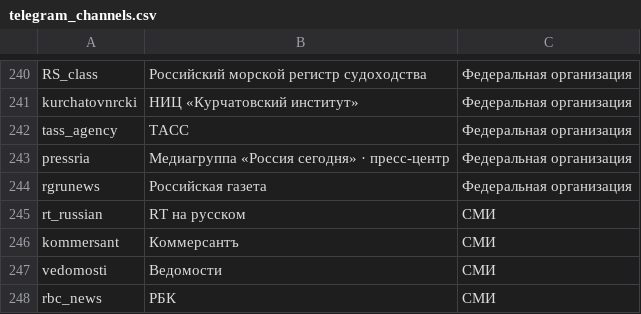
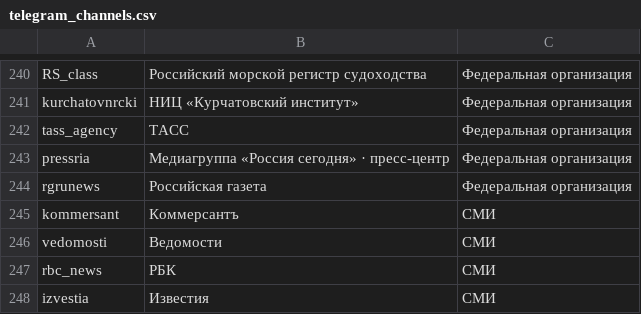
Before and after one commit to alekis123/international-monitoring, a CSV file: telegram_channels.csv, drawn as a sheet; only a part is shown, gaps mark what is left out; the shorter side is filled out with more unchanged rows; the diff names each change by its address in the sheet, - before the commit and + after, or states it on an @@ line.

```diff
--- a/telegram_channels.csv
+++ b/telegram_channels.csv
-row 245: rt_russian | RT на русском | СМИ
```
Also changed, not shown: 1 other file.
